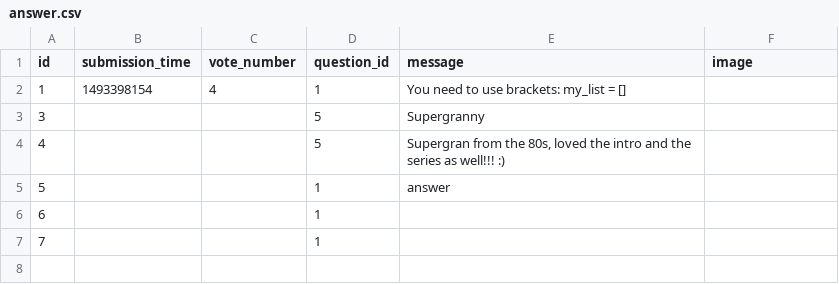
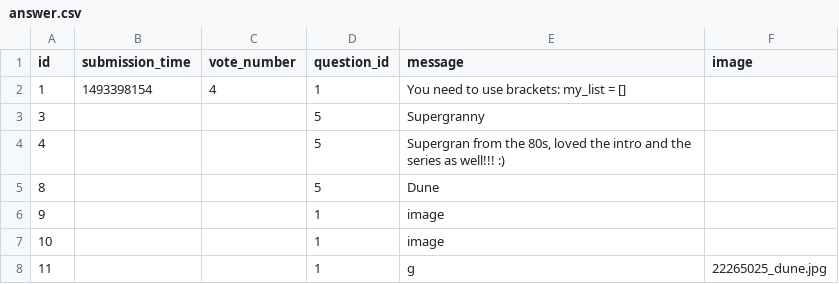
Before and after one commit to CodecoolGlobal/ask-mate-2-python-zsofi82, a CSV file: sample_data/answer.csv, drawn as a sheet; removed rows and columns are numbered as before the commit, all else as after; the diff names each change by its address in the sheet, - before the commit and + after, or states it on an @@ line.

```diff
--- a/sample_data/answer.csv
+++ b/sample_data/answer.csv
-row 5: 5 |  |  | 1 | answer
-row 6: 6 |  |  | 1
-row 7: 7 |  |  | 1
+row 5: 8 |  |  | 5 | Dune
+row 6: 9 |  |  | 1 | image
+row 7: 10 |  |  | 1 | image
+row 8: 11 |  |  | 1 | g | 22265025_dune.jpg
```
Also changed, not shown: sample_data/question.csv, 8 other files.
